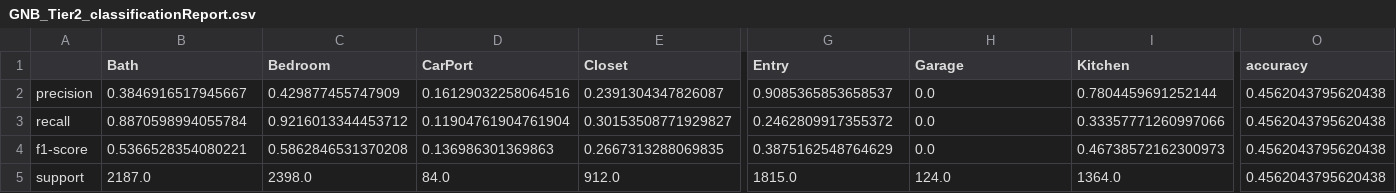
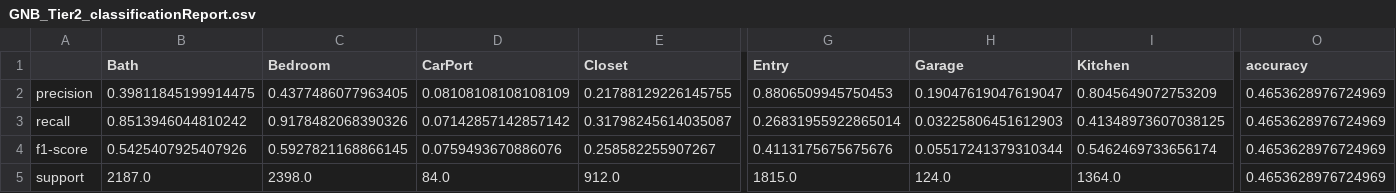
Before and after one commit to cltarchitecture/2021-spring-studio-lab, a CSV file: CSV/GNB_Tier2_classificationReport.csv, drawn as a sheet; only a part is shown, gaps mark what is left out; the diff covers the shown part only; the diff names each change by its address in the sheet, - before the commit and + after, or states it on an @@ line.

```diff
--- a/CSV/GNB_Tier2_classificationReport.csv
+++ b/CSV/GNB_Tier2_classificationReport.csv
-B2 (Bath): 0.3846916517945667
+B2 (Bath): 0.39811845199914475
-C2 (Bedroom): 0.429877455747909
+C2 (Bedroom): 0.4377486077963405
-D2 (CarPort): 0.16129032258064516
+D2 (CarPort): 0.08108108108108109
-E2 (Closet): 0.2391304347826087
+E2 (Closet): 0.21788129226145755
-G2 (Entry): 0.9085365853658537
+G2 (Entry): 0.8806509945750453
-H2 (Garage): 0.0
+H2 (Garage): 0.19047619047619047
-I2 (Kitchen): 0.7804459691252144
+I2 (Kitchen): 0.8045649072753209
-O2:O5 (accuracy): 0.4562043795620438
+O2:O5 (accuracy): 0.4653628976724969
-B3 (Bath): 0.8870598994055784
+B3 (Bath): 0.8513946044810242
-C3 (Bedroom): 0.9216013344453712
+C3 (Bedroom): 0.9178482068390326
-D3 (CarPort): 0.11904761904761904
+D3 (CarPort): 0.07142857142857142
-E3 (Closet): 0.30153508771929827
+E3 (Closet): 0.31798245614035087
-G3 (Entry): 0.2462809917355372
+G3 (Entry): 0.26831955922865014
-H3 (Garage): 0.0
+H3 (Garage): 0.03225806451612903
-I3 (Kitchen): 0.33357771260997066
+I3 (Kitchen): 0.41348973607038125
-B4 (Bath): 0.5366528354080221
+B4 (Bath): 0.5425407925407926
-C4 (Bedroom): 0.5862846531370208
+C4 (Bedroom): 0.5927821168866145
-D4 (CarPort): 0.136986301369863
+D4 (CarPort): 0.0759493670886076
-E4 (Closet): 0.2667313288069835
+E4 (Closet): 0.258582255907267
-G4 (Entry): 0.3875162548764629
+G4 (Entry): 0.4113175675675676
-H4 (Garage): 0.0
+H4 (Garage): 0.05517241379310344
-I4 (Kitchen): 0.46738572162300973
+I4 (Kitchen): 0.5462469733656174
```
Also changed, not shown: 16 edited cells elsewhere in this file, CSV/GNB_Tier1C_classificationReport.csv, CSV/GNB_Tier3_classificationReport.csv.
